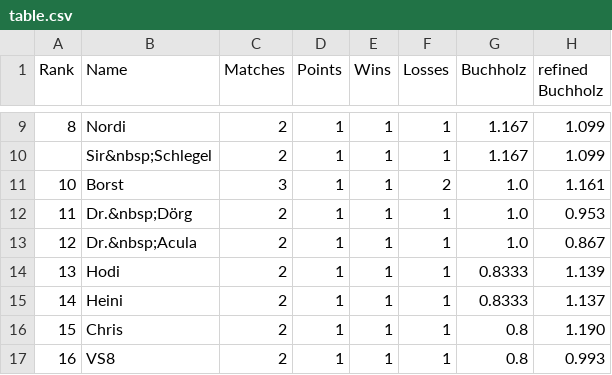
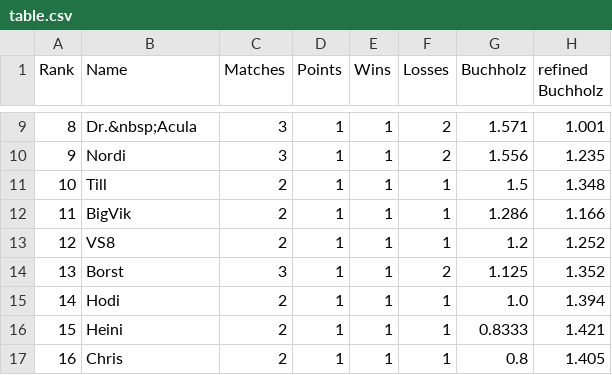
Before and after one commit to flunkypiraten/flunkypiraten.github.io, a CSV file: _data/table.csv, drawn as a sheet; only a part is shown, gaps mark what is left out; the diff covers the shown part only.

Commit message:
Update table, match, and breaks data

```diff
--- a/_data/table.csv
+++ b/_data/table.csv
@@ -9,9 +9,9 @@ Rank,Name,Matches,Points,Wins,Losses,Buchholz,refined Buchholz
-8,Nordi,2,1,1,1,1.167,1.099
-,Sir&nbsp;Schlegel,2,1,1,1,1.167,1.099
-10,Borst,3,1,1,2,1.0,1.161
-11,Dr.&nbsp;Dörg,2,1,1,1,1.0,0.953
-12,Dr.&nbsp;Acula,2,1,1,1,1.0,0.867
-13,Hodi,2,1,1,1,0.8333,1.139
-14,Heini,2,1,1,1,0.8333,1.137
-15,Chris,2,1,1,1,0.8,1.190
-16,VS8,2,1,1,1,0.8,0.993
+8,Dr.&nbsp;Acula,3,1,1,2,1.571,1.001
+9,Nordi,3,1,1,2,1.556,1.235
+10,Till,2,1,1,1,1.5,1.348
+11,BigVik,2,1,1,1,1.286,1.166
+12,VS8,2,1,1,1,1.2,1.252
+13,Borst,3,1,1,2,1.125,1.352
+14,Hodi,2,1,1,1,1.0,1.394
+15,Heini,2,1,1,1,0.8333,1.421
+16,Chris,2,1,1,1,0.8,1.405
```
Also changed, not shown: 1 added row, 1 removed row and 41 edited cells elsewhere in this file, 1 other file.
